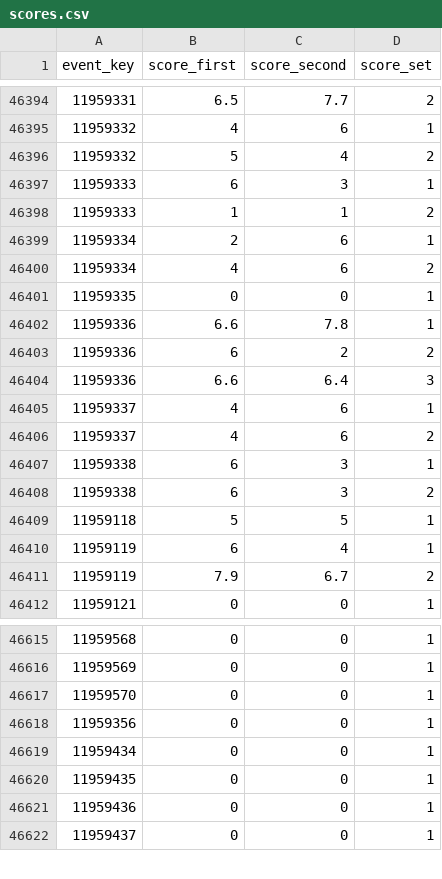
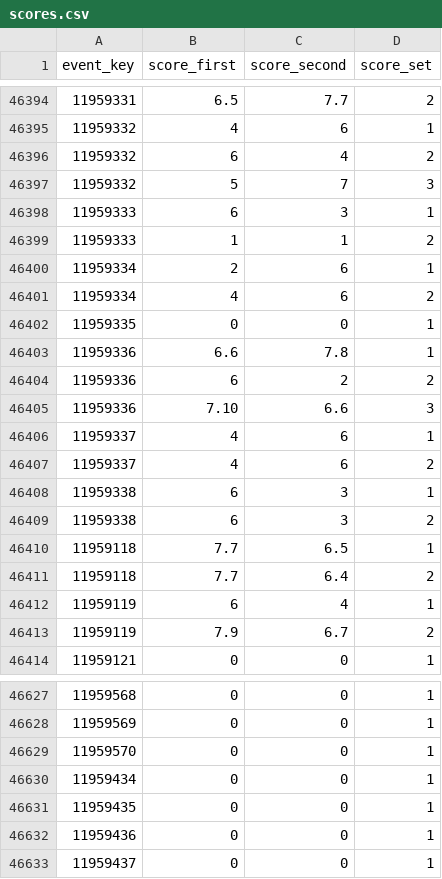
Before and after one commit to loanerabillard/Innovation-Project, a CSV file: back-end/data/matches_csv/scores.csv, drawn as a sheet; only a part is shown, gaps mark what is left out; the diff covers the shown part only.

```diff
--- a/back-end/data/matches_csv/scores.csv
+++ b/back-end/data/matches_csv/scores.csv
@@ -46395,3 +46395,4 @@ event_key,score_first,score_second,score_set
 11959332,4,6,1
-11959332,5,4,2
+11959332,6,4,2
+11959332,5,7,3
 11959333,6,3,1
@@ -46403,3 +46404,3 @@ event_key,score_first,score_second,score_set
 11959336,6,2,2
-11959336,6.6,6.4,3
+11959336,7.10,6.6,3
 11959337,4,6,1
@@ -46408,3 +46409,4 @@ event_key,score_first,score_second,score_set
 11959338,6,3,2
-11959118,5,5,1
+11959118,7.7,6.5,1
+11959118,7.7,6.4,2
 11959119,6,4,1
@@ -46617,3 +46629,2 @@ event_key,score_first,score_second,score_set
 11959570,0,0,1
-11959356,0,0,1
 11959434,0,0,1
```
Also changed, not shown: 20 added rows, 1 removed row, 5 moved rows and 6 edited cells elsewhere in this file, 18 other files.
